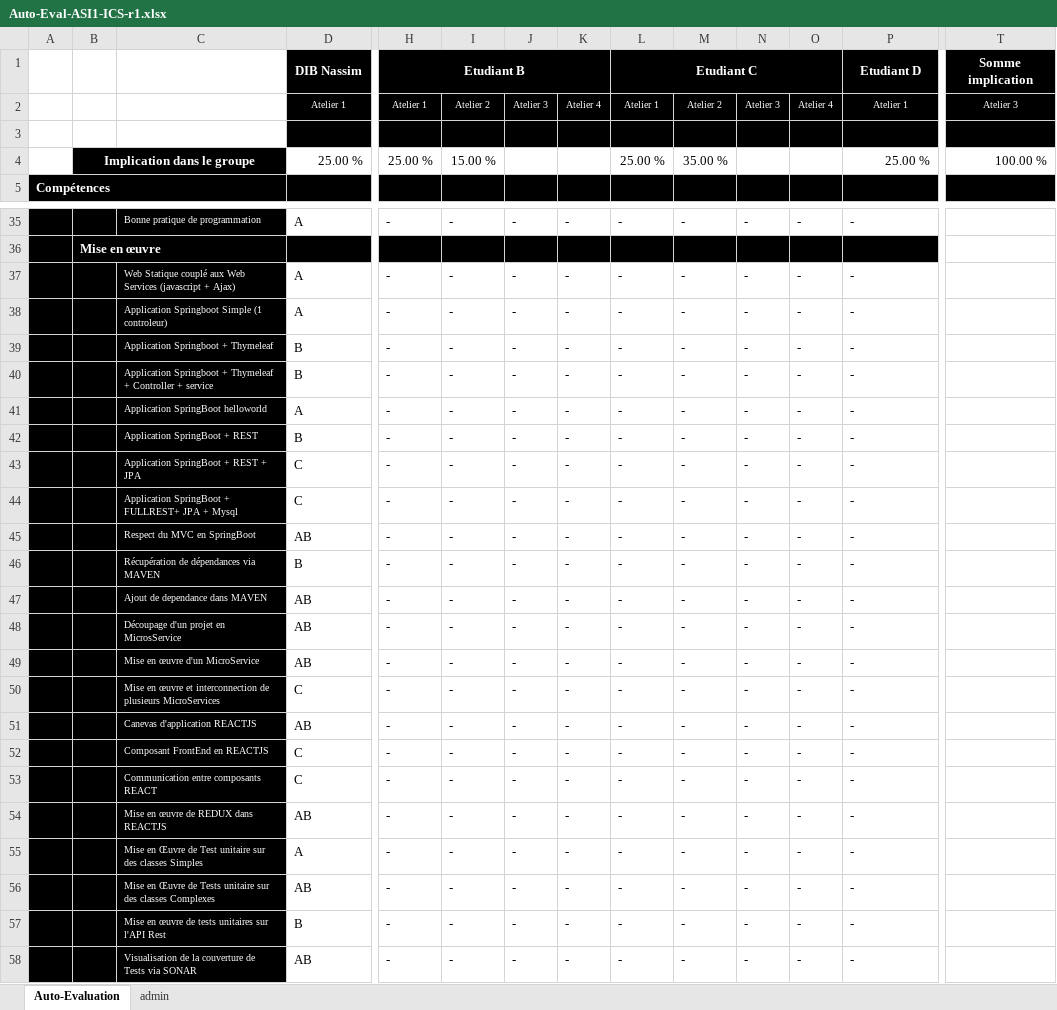
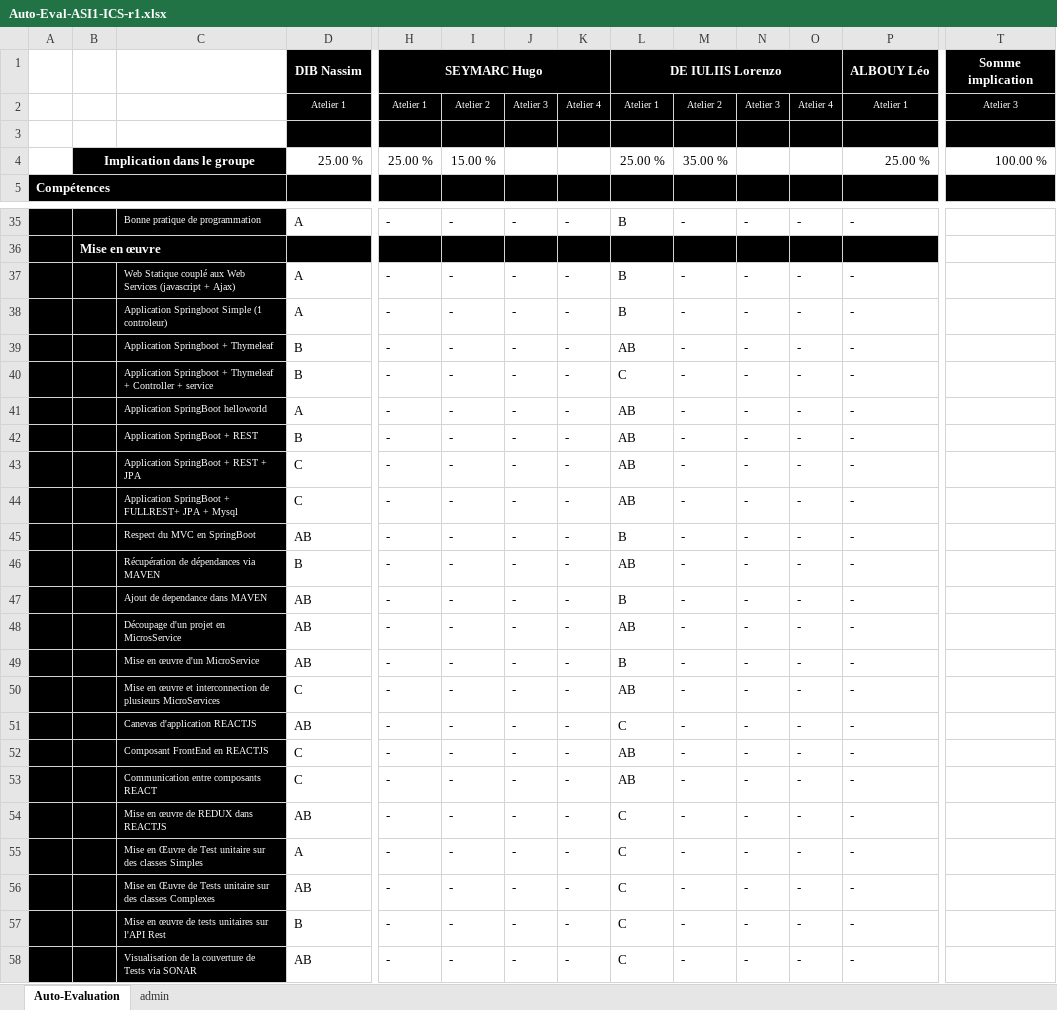
Before and after one commit to HugoSeymarc/ArchiLogiciel, an Excel workbook: atelierI_statique/Auto-Eval-ASI1-ICS-r1.xlsx, sheet Auto-Evaluation, drawn as a sheet; only a part is shown, gaps mark what is left out; values as stored, in another font and other column widths than the file's, no borders; conditional formats not drawn; removed rows and columns are numbered as before the commit, all else as after; rows hold the shown columns only; the diff covers the shown part only; the diff names each change by its address in the sheet, - before the commit and + after, or states it on an @@ line.

Commit message:
MAJ: autoEval Lorenzo

```diff
--- a/atelierI_statique/Auto-Eval-ASI1-ICS-r1.xlsx (sheet Auto-Evaluation)
+++ b/atelierI_statique/Auto-Eval-ASI1-ICS-r1.xlsx (sheet Auto-Evaluation)
-row 1:  |  |  | DIB Nassim | Etudiant B |  |  |  | Etudiant C |  |  |  | Etudiant D | Somme implication
+row 1:  |  |  | DIB Nassim | SEYMARC Hugo |  |  |  | DE IULIIS Lorenzo |  |  |  | ALBOUY Léo | Somme implication
-L35: -
+L35: B
-L37:L38: -
+L37:L38: B
-L39: -
+L39: AB
-L40: -
+L40: C
-L41:L44: -
+L41:L44: AB
-L45: -
+L45: B
-L46: -
+L46: AB
-L47: -
+L47: B
-L48: -
+L48: AB
-L49: -
+L49: B
-L50: -
+L50: AB
-L51: -
+L51: C
-L52:L53: -
+L52:L53: AB
-L54:L58: -
+L54:L58: C
```
Also changed, not shown: 28 edited cells and cell formats elsewhere in this sheet.
